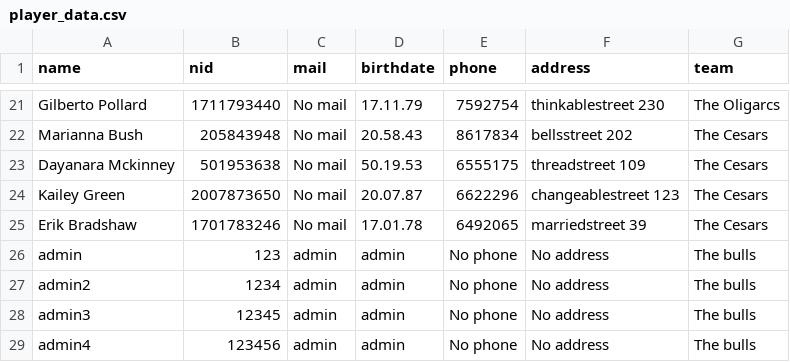
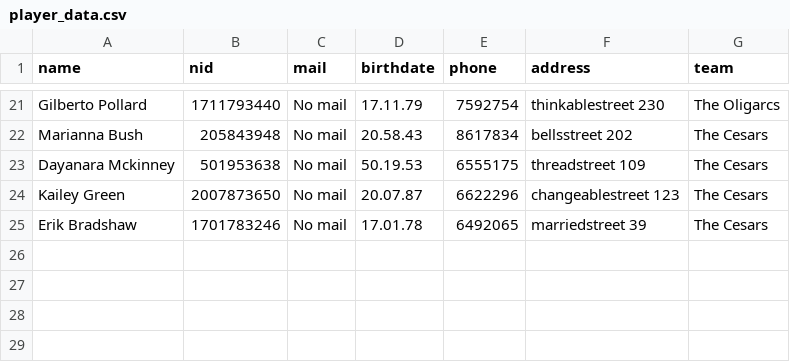
Before and after one commit to JonAtliG/VNL1-H-pur_36, a CSV file: data/files/player_data.csv, drawn as a sheet; only a part is shown, gaps mark what is left out.

```diff
--- a/data/files/player_data.csv
+++ b/data/files/player_data.csv
@@ -25,5 +25 @@ Kailey Green;2007873650;No mail;20.07.87;6622296;changeablestreet 123;The Cesars
 Erik Bradshaw;1701783246;No mail;17.01.78;6492065;marriedstreet 39;The Cesars
-admin;123;admin;admin;No phone;No address;The bulls
-admin2;1234;admin;admin;No phone;No address;The bulls
-admin3;12345;admin;admin;No phone;No address;The bulls
-admin4;123456;admin;admin;No phone;No address;The bulls
```
Also changed, not shown: data/files/club_data.csv.
